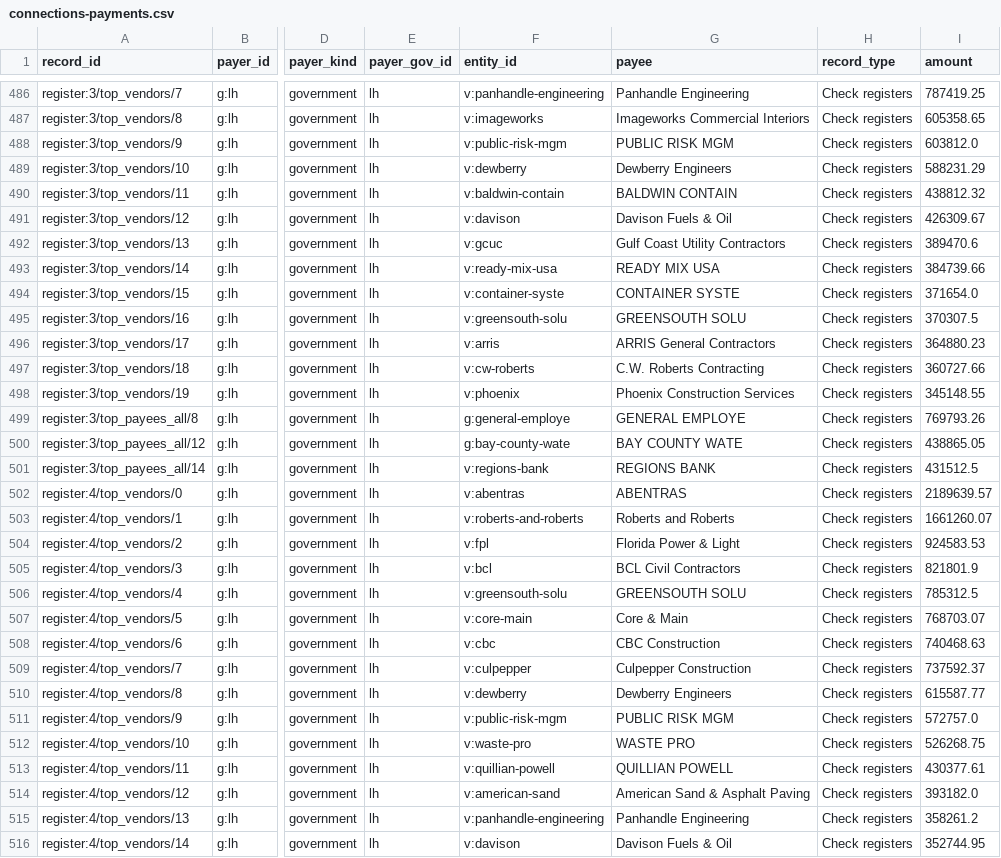
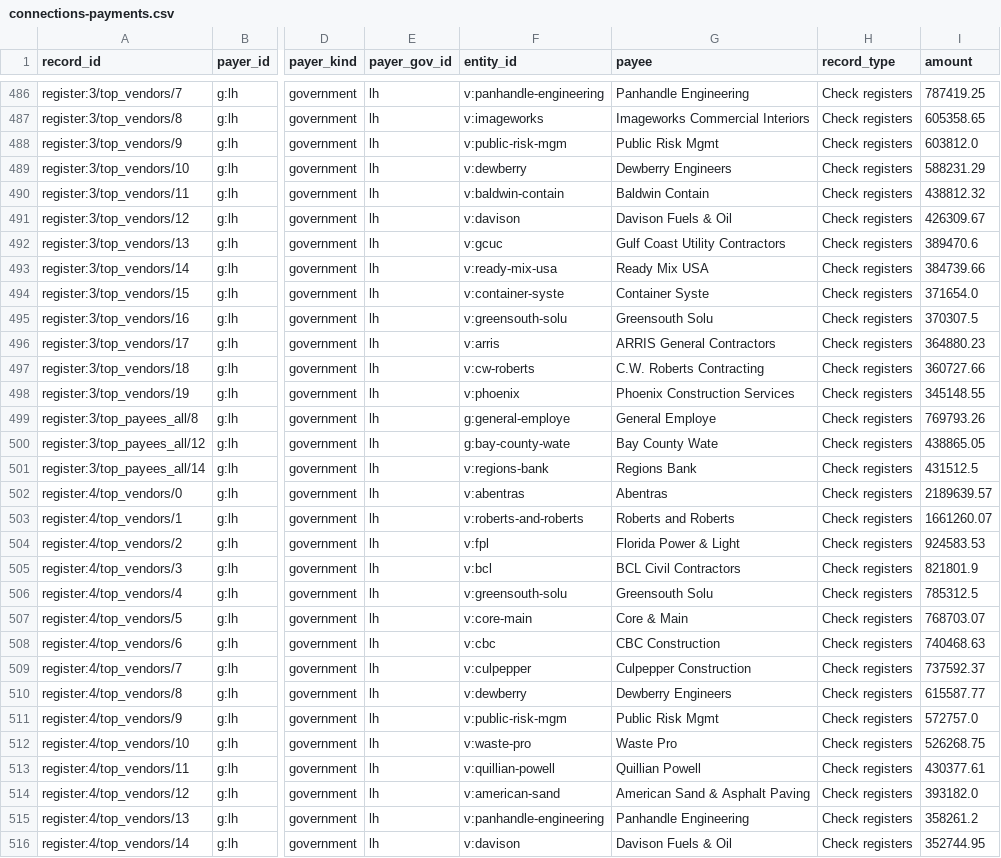
Before and after one commit to flux-labs-net/baycounty-me, a CSV file: site/public/downloads/connections-payments.csv, drawn as a sheet; only a part is shown, gaps mark what is left out; the diff covers the shown part only; the diff names each change by its address in the sheet, - before the commit and + after, or states it on an @@ line.

```diff
--- a/site/public/downloads/connections-payments.csv
+++ b/site/public/downloads/connections-payments.csv
-G488 (payee): PUBLIC RISK MGM
+G488 (payee): Public Risk Mgmt
-G490 (payee): BALDWIN CONTAIN
+G490 (payee): Baldwin Contain
-G493 (payee): READY MIX USA
+G493 (payee): Ready Mix USA
-G494 (payee): CONTAINER SYSTE
+G494 (payee): Container Syste
-G495 (payee): GREENSOUTH SOLU
+G495 (payee): Greensouth Solu
-G499 (payee): GENERAL EMPLOYE
+G499 (payee): General Employe
-G500 (payee): BAY COUNTY WATE
+G500 (payee): Bay County Wate
-G501 (payee): REGIONS BANK
+G501 (payee): Regions Bank
-G502 (payee): ABENTRAS
+G502 (payee): Abentras
-G506 (payee): GREENSOUTH SOLU
+G506 (payee): Greensouth Solu
-G511 (payee): PUBLIC RISK MGM
+G511 (payee): Public Risk Mgmt
-G512 (payee): WASTE PRO
+G512 (payee): Waste Pro
-G513 (payee): QUILLIAN POWELL
+G513 (payee): Quillian Powell
```
Also changed, not shown: 38 edited cells elsewhere in this file, site/public/downloads/connections-gifts.csv, site/public/downloads/connections-payees.csv, 54 other files.
